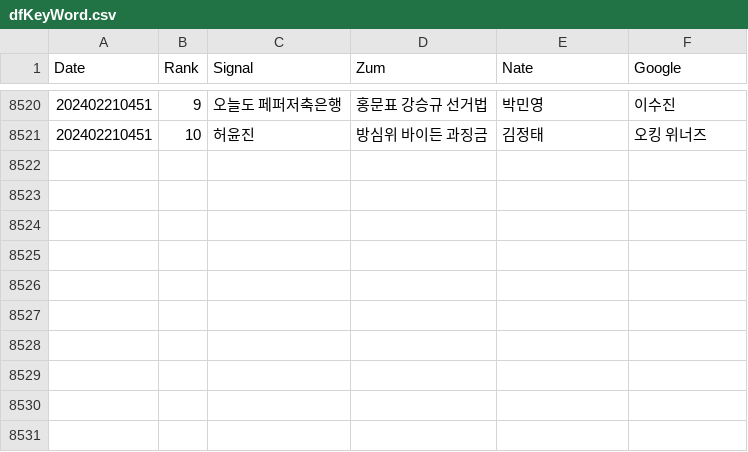
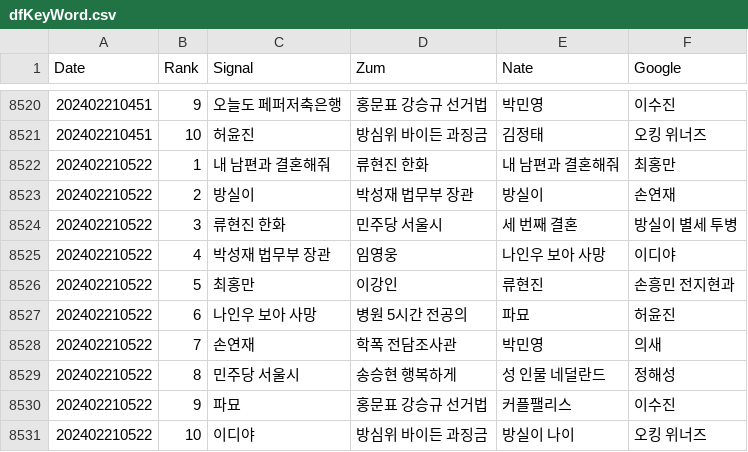
Before and after one commit to TrackerIssues/0301_TeleCollectData, a CSV file: dfKeyWord.csv, drawn as a sheet; only a part is shown, gaps mark what is left out.

Commit message:
Auto - Update data!

```diff
--- a/dfKeyWord.csv
+++ b/dfKeyWord.csv
@@ -8521 +8521,11 @@ Date,Rank,Signal,Zum,Nate,Google
 202402210451,10,허윤진,방심위 바이든 과징금,김정태,오킹 위너즈
+202402210522,1,내 남편과 결혼해줘,류현진 한화,내 남편과 결혼해줘,최홍만
+202402210522,2,방실이,박성재 법무부 장관,방실이,손연재
+202402210522,3,류현진 한화,민주당 서울시,세 번째 결혼,방실이 별세 투병
+202402210522,4,박성재 법무부 장관,임영웅,나인우 보아 사망,이디야
+202402210522,5,최홍만,이강인,류현진,손흥민 전지현과
+202402210522,6,나인우 보아 사망,병원 5시간 전공의,파묘,허윤진
+202402210522,7,손연재,학폭 전담조사관,박민영,의새
+202402210522,8,민주당 서울시,송승현 행복하게,성 인물 네덜란드,정해성
+202402210522,9,파묘,홍문표 강승규 선거법,커플팰리스,이수진
+202402210522,10,이디야,방심위 바이든 과징금,방실이 나이,오킹 위너즈
```
Also changed, not shown: dfMsg.csv.
